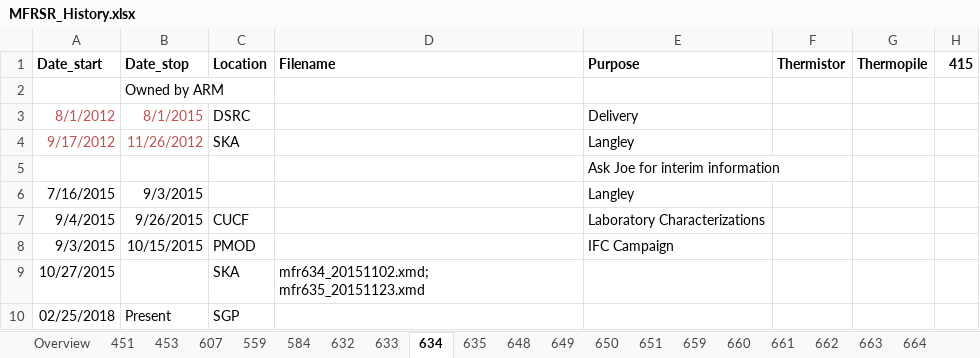
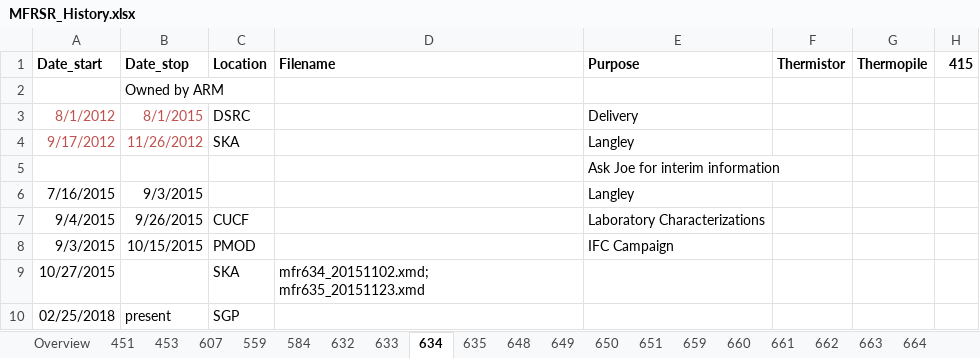
Before and after one commit to hagne/SURFRAD, an Excel workbook: notebooks/databases/MFRSR_History.xlsx, sheet 634, drawn as a sheet; only a part is shown; values as stored, in another font and other column widths than the file's, no borders; charts and pictures not drawn; the diff names each change by its address in the sheet, - before the commit and + after, or states it on an @@ line.

```diff
--- a/notebooks/databases/MFRSR_History.xlsx (sheet 634)
+++ b/notebooks/databases/MFRSR_History.xlsx (sheet 634)
-B10: Present
+B10: present
```
Also changed, not shown: sheet Overview, sheet 672, sheet 669, sheet 670, 9 other files.
